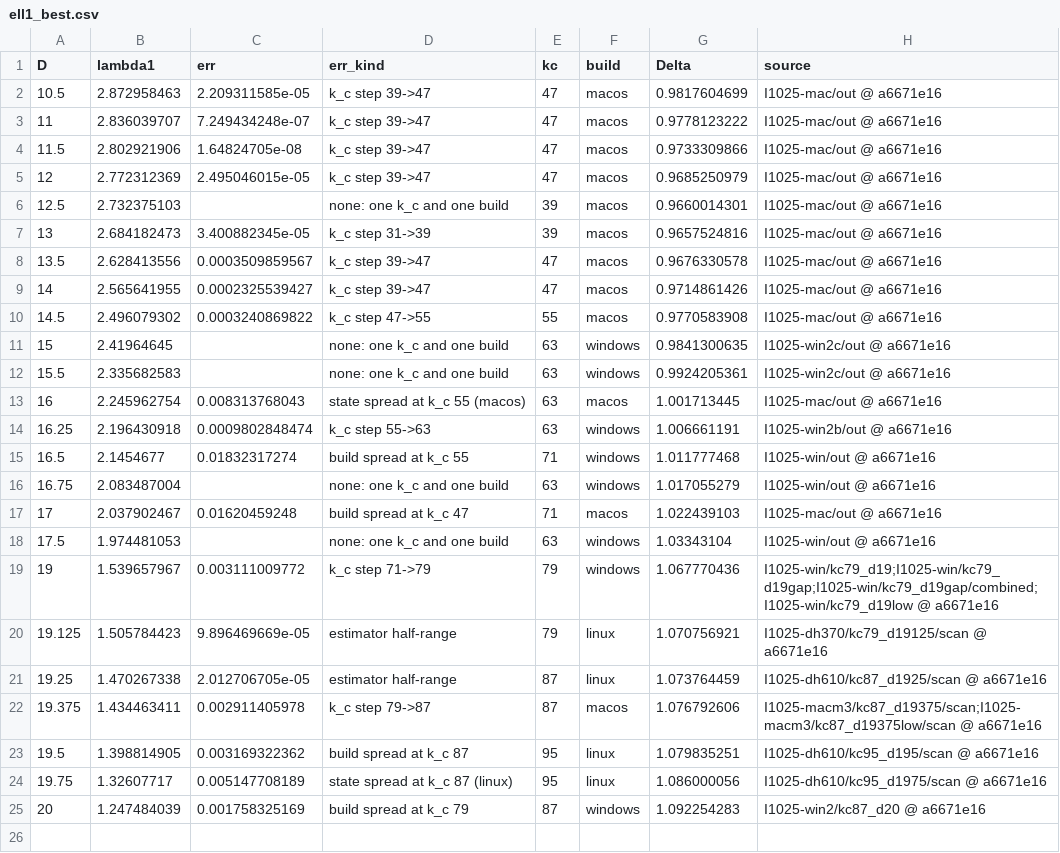
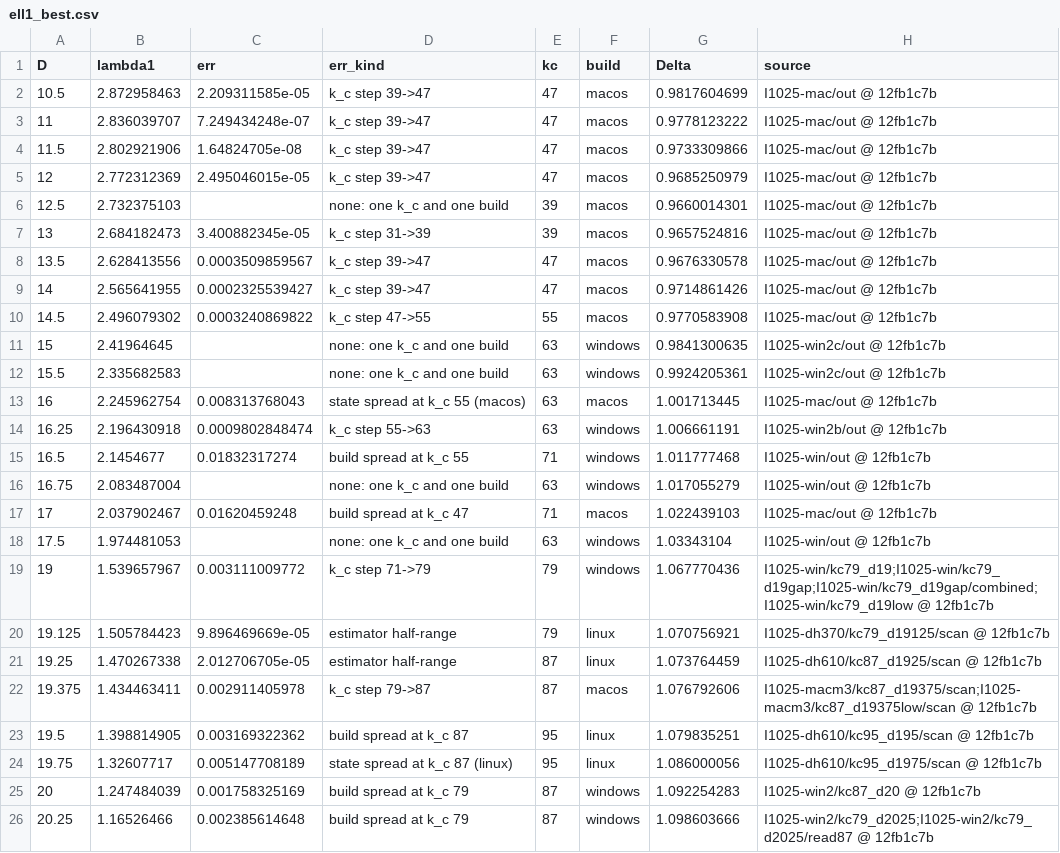
Before and after one commit to nmoinvaz/choptuik-large-d, a CSV file: matter/ell1_best.csv, drawn as a sheet.

```diff
--- a/matter/ell1_best.csv
+++ b/matter/ell1_best.csv
@@ -1,25 +1,26 @@
 D,lambda1,err,err_kind,kc,build,Delta,source
-10.5,2.872958463,2.209311585e-05,k_c step 39->47,47,macos,0.9817604699,I1025-mac/out @ a6671e16
-11,2.836039707,7.249434248e-07,k_c step 39->47,47,macos,0.9778123222,I1025-mac/out @ a6671e16
-11.5,2.802921906,1.64824705e-08,k_c step 39->47,47,macos,0.9733309866,I1025-mac/out @ a6671e16
-12,2.772312369,2.495046015e-05,k_c step 39->47,47,macos,0.9685250979,I1025-mac/out @ a6671e16
-12.5,2.732375103,,none: one k_c and one build,39,macos,0.9660014301,I1025-mac/out @ a6671e16
-13,2.684182473,3.400882345e-05,k_c step 31->39,39,macos,0.9657524816,I1025-mac/out @ a6671e16
-13.5,2.628413556,0.0003509859567,k_c step 39->47,47,macos,0.9676330578,I1025-mac/out @ a6671e16
-14,2.565641955,0.0002325539427,k_c step 39->47,47,macos,0.9714861426,I1025-mac/out @ a6671e16
-14.5,2.496079302,0.0003240869822,k_c step 47->55,55,macos,0.9770583908,I1025-mac/out @ a6671e16
-15,2.41964645,,none: one k_c and one build,63,windows,0.9841300635,I1025-win2c/out @ a6671e16
-15.5,2.335682583,,none: one k_c and one build,63,windows,0.9924205361,I1025-win2c/out @ a6671e16
-16,2.245962754,0.008313768043,state spread at k_c 55 (macos),63,macos,1.001713445,I1025-mac/out @ a6671e16
-16.25,2.196430918,0.0009802848474,k_c step 55->63,63,windows,1.006661191,I1025-win2b/out @ a6671e16
-16.5,2.1454677,0.01832317274,build spread at k_c 55,71,windows,1.011777468,I1025-win/out @ a6671e16
-16.75,2.083487004,,none: one k_c and one build,63,windows,1.017055279,I1025-win/out @ a6671e16
-17,2.037902467,0.01620459248,build spread at k_c 47,71,macos,1.022439103,I1025-mac/out @ a6671e16
-17.5,1.974481053,,none: one k_c and one build,63,windows,1.03343104,I1025-win/out @ a6671e16
-19,1.539657967,0.003111009772,k_c step 71->79,79,windows,1.067770436,I1025-win/kc79_d19;I1025-win/kc79_d19gap;I1025-win/kc79_d19gap/combined;I1025-win/kc79_d19low @ a6671e16
-19.125,1.505784423,9.896469669e-05,estimator half-range,79,linux,1.070756921,I1025-dh370/kc79_d19125/scan @ a6671e16
-19.25,1.470267338,2.012706705e-05,estimator half-range,87,linux,1.073764459,I1025-dh610/kc87_d1925/scan @ a6671e16
-19.375,1.434463411,0.002911405978,k_c step 79->87,87,macos,1.076792606,I1025-macm3/kc87_d19375/scan;I1025-macm3/kc87_d19375low/scan @ a6671e16
-19.5,1.398814905,0.003169322362,build spread at k_c 87,95,linux,1.079835251,I1025-dh610/kc95_d195/scan @ a6671e16
-19.75,1.32607717,0.005147708189,state spread at k_c 87 (linux),95,linux,1.086000056,I1025-dh610/kc95_d1975/scan @ a6671e16
-20,1.247484039,0.001758325169,build spread at k_c 79,87,windows,1.092254283,I1025-win2/kc87_d20 @ a6671e16
+10.5,2.872958463,2.209311585e-05,k_c step 39->47,47,macos,0.9817604699,I1025-mac/out @ 12fb1c7b
+11,2.836039707,7.249434248e-07,k_c step 39->47,47,macos,0.9778123222,I1025-mac/out @ 12fb1c7b
+11.5,2.802921906,1.64824705e-08,k_c step 39->47,47,macos,0.9733309866,I1025-mac/out @ 12fb1c7b
+12,2.772312369,2.495046015e-05,k_c step 39->47,47,macos,0.9685250979,I1025-mac/out @ 12fb1c7b
+12.5,2.732375103,,none: one k_c and one build,39,macos,0.9660014301,I1025-mac/out @ 12fb1c7b
+13,2.684182473,3.400882345e-05,k_c step 31->39,39,macos,0.9657524816,I1025-mac/out @ 12fb1c7b
+13.5,2.628413556,0.0003509859567,k_c step 39->47,47,macos,0.9676330578,I1025-mac/out @ 12fb1c7b
+14,2.565641955,0.0002325539427,k_c step 39->47,47,macos,0.9714861426,I1025-mac/out @ 12fb1c7b
+14.5,2.496079302,0.0003240869822,k_c step 47->55,55,macos,0.9770583908,I1025-mac/out @ 12fb1c7b
+15,2.41964645,,none: one k_c and one build,63,windows,0.9841300635,I1025-win2c/out @ 12fb1c7b
+15.5,2.335682583,,none: one k_c and one build,63,windows,0.9924205361,I1025-win2c/out @ 12fb1c7b
+16,2.245962754,0.008313768043,state spread at k_c 55 (macos),63,macos,1.001713445,I1025-mac/out @ 12fb1c7b
+16.25,2.196430918,0.0009802848474,k_c step 55->63,63,windows,1.006661191,I1025-win2b/out @ 12fb1c7b
+16.5,2.1454677,0.01832317274,build spread at k_c 55,71,windows,1.011777468,I1025-win/out @ 12fb1c7b
+16.75,2.083487004,,none: one k_c and one build,63,windows,1.017055279,I1025-win/out @ 12fb1c7b
+17,2.037902467,0.01620459248,build spread at k_c 47,71,macos,1.022439103,I1025-mac/out @ 12fb1c7b
+17.5,1.974481053,,none: one k_c and one build,63,windows,1.03343104,I1025-win/out @ 12fb1c7b
+19,1.539657967,0.003111009772,k_c step 71->79,79,windows,1.067770436,I1025-win/kc79_d19;I1025-win/kc79_d19gap;I1025-win/kc79_d19gap/combined;I1025-win/kc79_d19low @ 12fb1c7b
+19.125,1.505784423,9.896469669e-05,estimator half-range,79,linux,1.070756921,I1025-dh370/kc79_d19125/scan @ 12fb1c7b
+19.25,1.470267338,2.012706705e-05,estimator half-range,87,linux,1.073764459,I1025-dh610/kc87_d1925/scan @ 12fb1c7b
+19.375,1.434463411,0.002911405978,k_c step 79->87,87,macos,1.076792606,I1025-macm3/kc87_d19375/scan;I1025-macm3/kc87_d19375low/scan @ 12fb1c7b
+19.5,1.398814905,0.003169322362,build spread at k_c 87,95,linux,1.079835251,I1025-dh610/kc95_d195/scan @ 12fb1c7b
+19.75,1.32607717,0.005147708189,state spread at k_c 87 (linux),95,linux,1.086000056,I1025-dh610/kc95_d1975/scan @ 12fb1c7b
+20,1.247484039,0.001758325169,build spread at k_c 79,87,windows,1.092254283,I1025-win2/kc87_d20 @ 12fb1c7b
+20.25,1.16526466,0.002385614648,build spread at k_c 79,87,windows,1.098603666,I1025-win2/kc79_d2025;I1025-win2/kc79_d2025/read87 @ 12fb1c7b
```
Also changed, not shown: matter/ell1_root_kinds.csv, matter/ell1_roots.csv.
